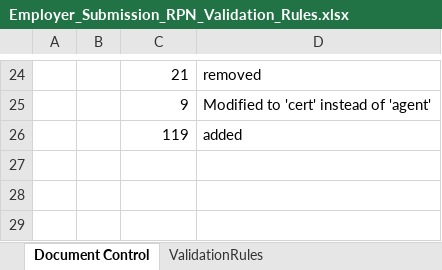
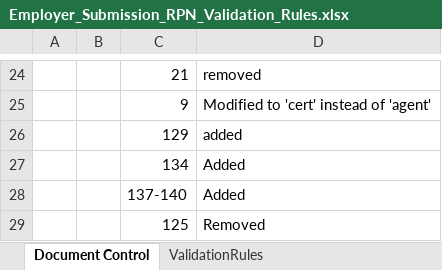
Before and after one commit to revenue-ie/paye-employers-documentation, an Excel workbook: data-items/Employer_Submission_RPN_Validation_Rules.xlsx, sheet Document Control, drawn as a sheet; only a part is shown, gaps mark what is left out; values as stored, in another font and other column widths than the file's, no borders; charts and pictures not drawn; the diff names each change by its address in the sheet, - before the commit and + after, or states it on an @@ line.

```diff
--- a/data-items/Employer_Submission_RPN_Validation_Rules.xlsx (sheet Document Control)
+++ b/data-items/Employer_Submission_RPN_Validation_Rules.xlsx (sheet Document Control)
-C26: 119
+C26: 129
+row 27:  |  | 134 | Added
+row 28:  |  | 137-140 | Added
+row 29:  |  | 125 | Removed
```
Also changed, not shown: sheet ValidationRules, Schema Publication Changelog.xlsx, 22 other files.
